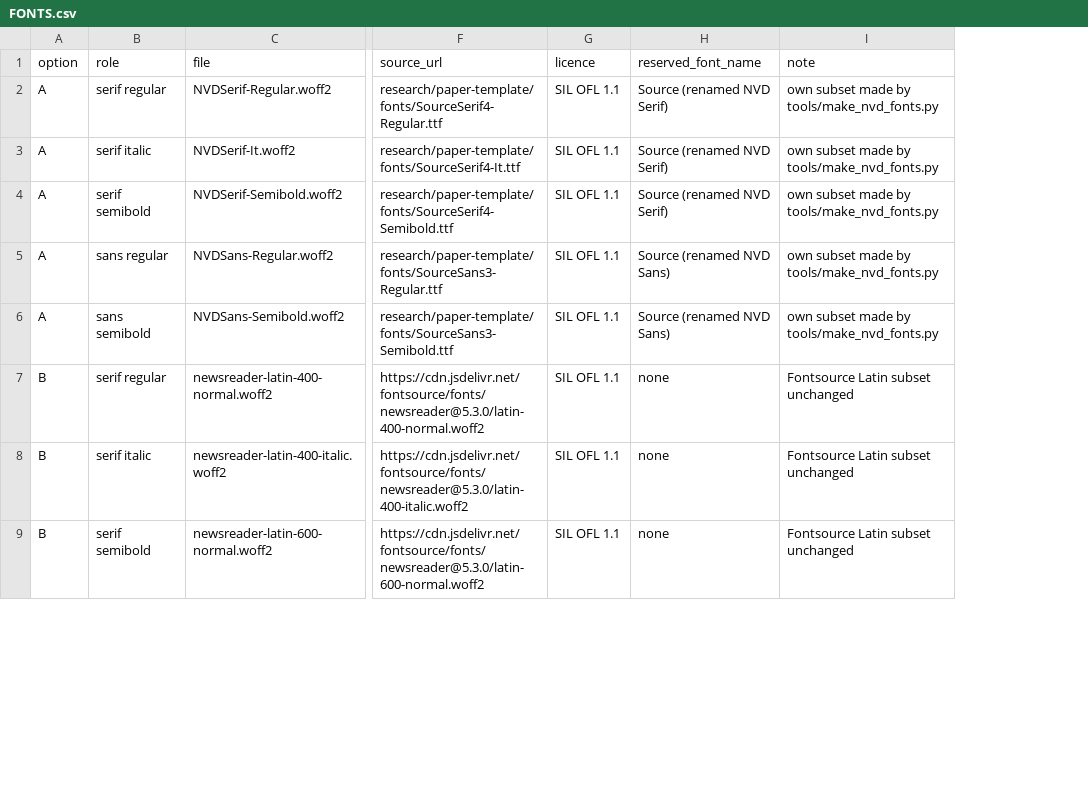
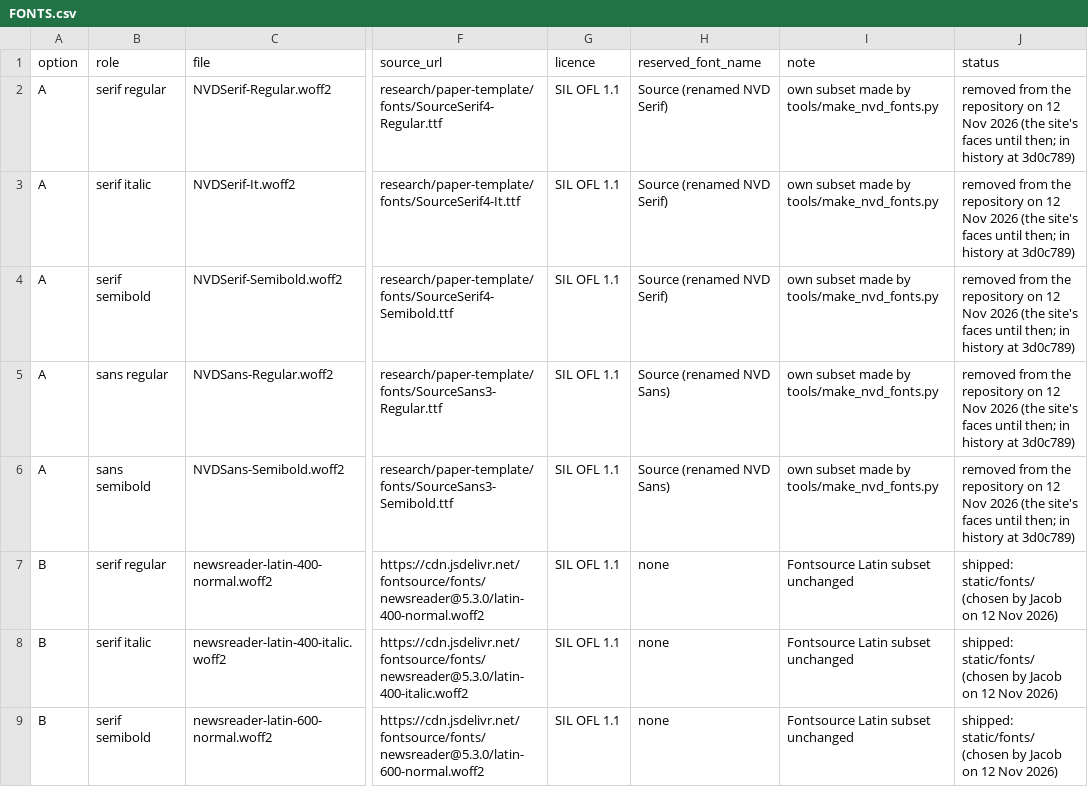
Before and after one commit to jacobbuildmodel/jacobbuildmodel.github.io, a CSV file: office/type-lab/FONTS.csv, drawn as a sheet; only a part is shown, gaps mark what is left out; the diff names each change by its address in the sheet, - before the commit and + after, or states it on an @@ line.

```diff
--- a/office/type-lab/FONTS.csv
+++ b/office/type-lab/FONTS.csv
+column J (status), rows 2-9: removed from the repository on 12 Nov 2026 (the site's faces until then; in history at 3d0c789) | removed from the repository on 12 Nov 2026 (the site's faces until then; in history at 3d0c789) | removed from the repository on 12 Nov 2026 (the site's faces until then; in history at 3d0c789) | removed from the repository on 12 Nov 2026 (the site's faces until then; in history at 3d0c789) | removed from the repository on 12 Nov 2026 (the site's faces until then; in history at 3d0c789) | shipped: static/fonts/ (chosen by Jacob on 12 Nov 2026) | shipped: static/fonts/ (chosen by Jacob on 12 Nov 2026) | shipped: static/fonts/ (chosen by Jacob on 12 Nov 2026)
```
Also changed, not shown: 8 other files.
